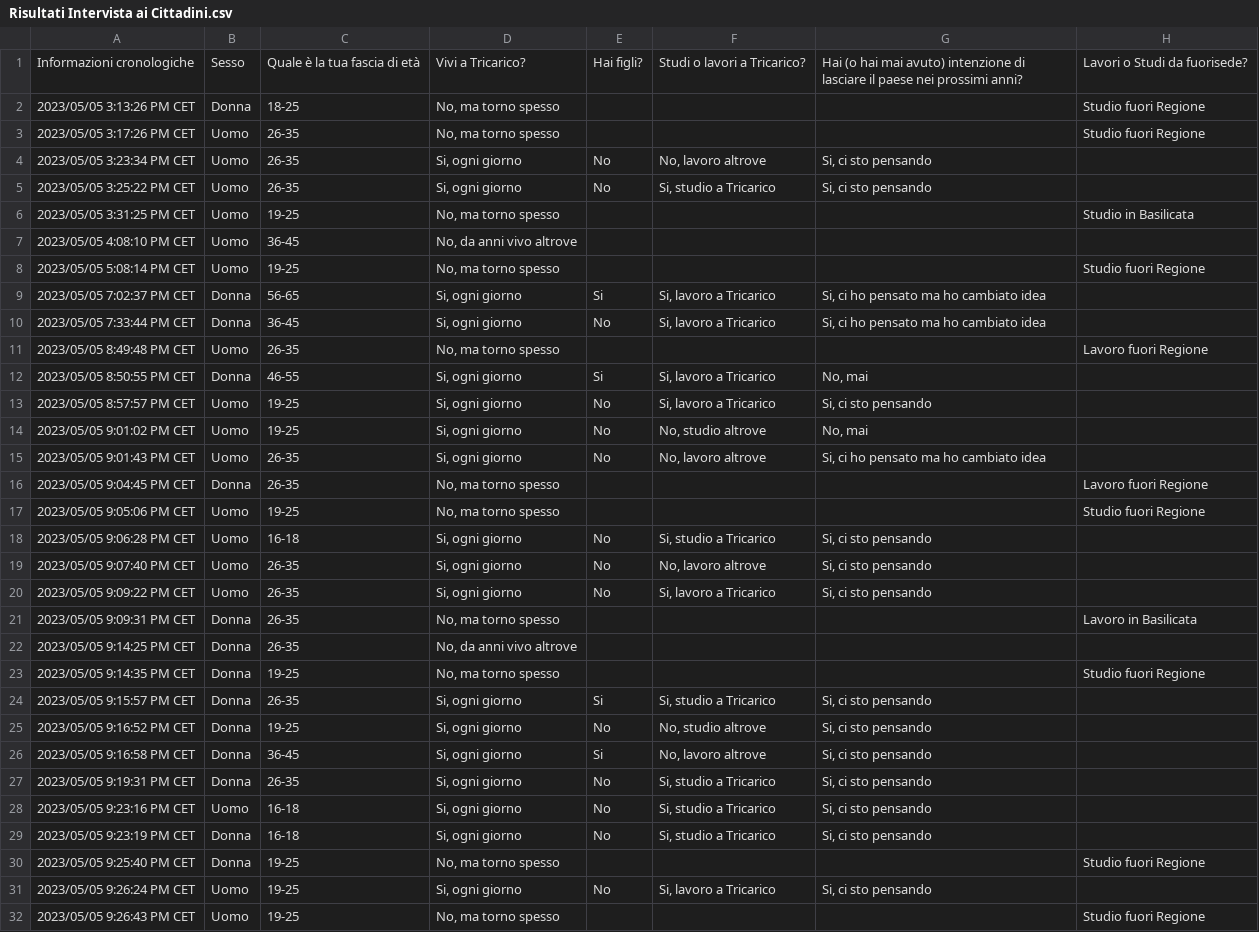
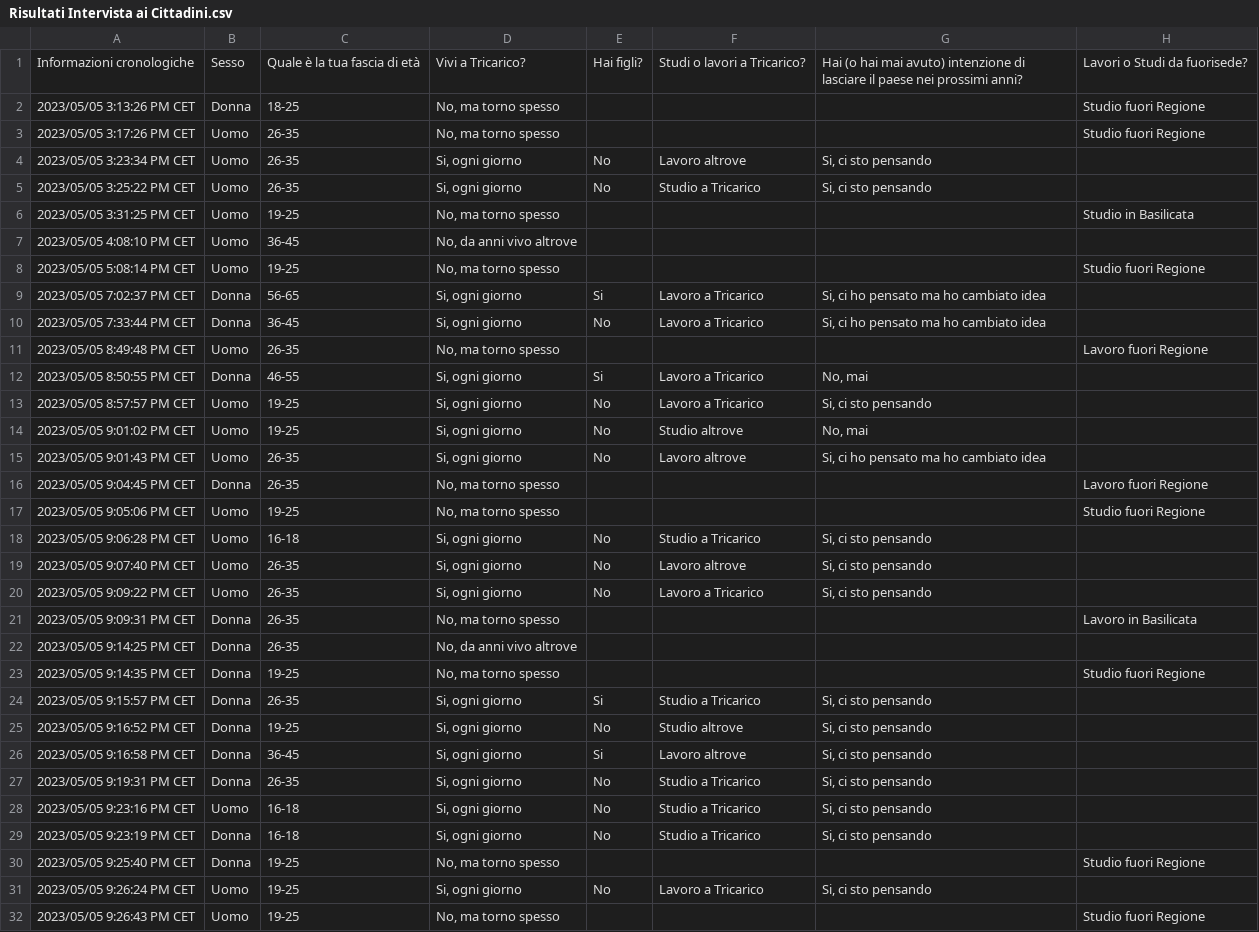
Before and after one commit to RQuantoBasta/sondaggio-tricaricesi, a CSV file: Risultati Intervista ai Cittadini.csv, drawn as a sheet; only a part is shown; the diff covers the shown part only; the diff names each change by its address in the sheet, - before the commit and + after, or states it on an @@ line.

```diff
--- a/Risultati Intervista ai Cittadini.csv
+++ b/Risultati Intervista ai Cittadini.csv
-F4: No, lavoro altrove
+F4: Lavoro altrove
-F5: Si, studio a Tricarico
+F5: Studio a Tricarico
-F9:F10: Si, lavoro a Tricarico
+F9:F10: Lavoro a Tricarico
-F12:F13: Si, lavoro a Tricarico
+F12:F13: Lavoro a Tricarico
-F14: No, studio altrove
+F14: Studio altrove
-F15: No, lavoro altrove
+F15: Lavoro altrove
-F18: Si, studio a Tricarico
+F18: Studio a Tricarico
-F19: No, lavoro altrove
+F19: Lavoro altrove
-F20: Si, lavoro a Tricarico
+F20: Lavoro a Tricarico
-F24: Si, studio a Tricarico
+F24: Studio a Tricarico
-F25: No, studio altrove
+F25: Studio altrove
-F26: No, lavoro altrove
+F26: Lavoro altrove
-F27:F29: Si, studio a Tricarico
+F27:F29: Studio a Tricarico
-F31: Si, lavoro a Tricarico
+F31: Lavoro a Tricarico
```
Also changed, not shown: 58 edited cells elsewhere in this file, 2 other files.
